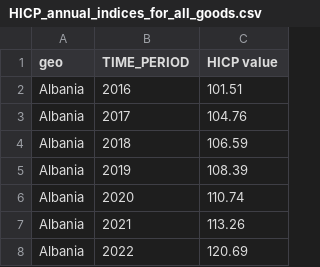
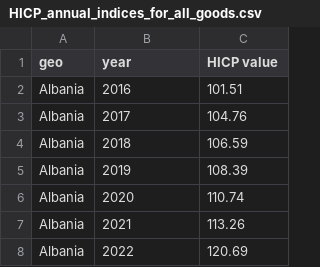
Before and after one commit to natix-x/Data-mining-in-Migration-Analysis, a CSV file: processed_data/HICP_annual_indices_for_all_goods.csv, drawn as a sheet; only a part is shown.

Commit message:
fixed notebooks with plots and changed time_period to year

```diff
--- a/processed_data/HICP_annual_indices_for_all_goods.csv
+++ b/processed_data/HICP_annual_indices_for_all_goods.csv
@@ -1,2 +1,2 @@
-geo,TIME_PERIOD,HICP value
+geo,year,HICP value
 Albania,2016,101.51
```
Also changed, not shown: processed_data/country_population.csv, processed_data/crimes_crime_by_category.csv, 31 other files.
